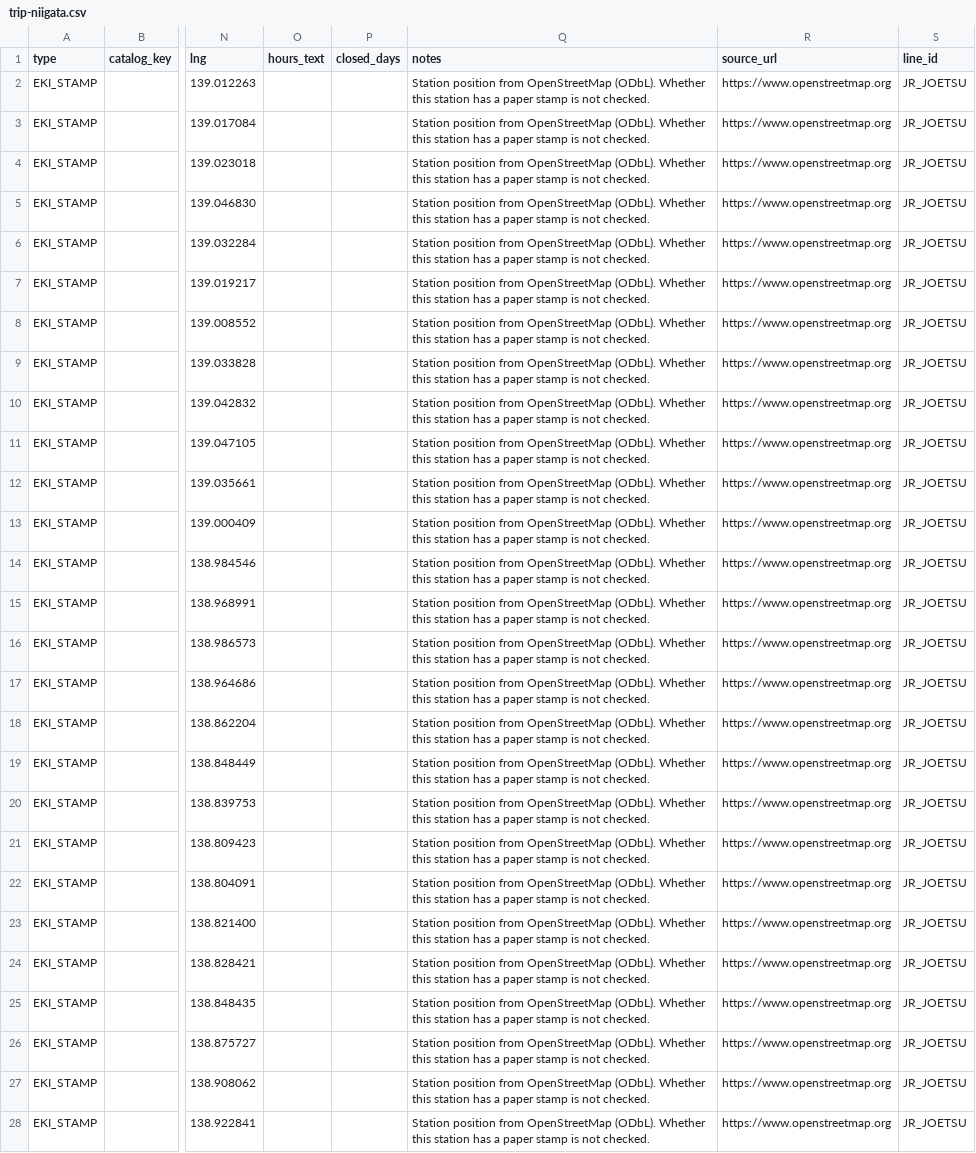
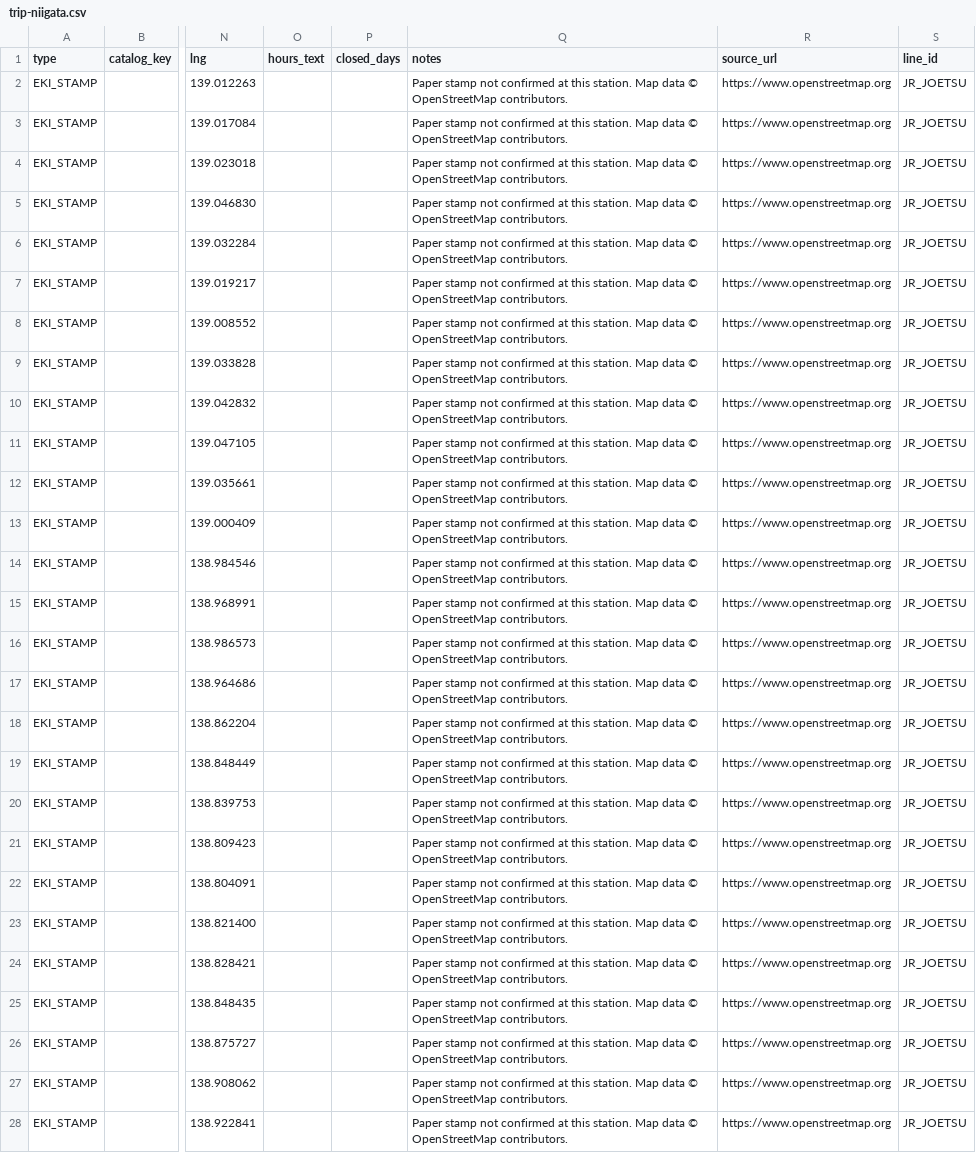
Before and after one commit to thisisartman/Meguri, a CSV file: tools/trip-catalog/trip-niigata.csv, drawn as a sheet; only a part is shown, gaps mark what is left out; the diff covers the shown part only; the diff names each change by its address in the sheet, - before the commit and + after, or states it on an @@ line.

Commit message:
Run-through fixes (#36): empty state, large text, English item page
- Nearby: "No catalogue loaded yet" with a way to load one; "Finding your
  position" while the first fix is pending; distance on its own line;
  tiles widen with large text; collection titles may use two lines.
- + sheet: distance before the code; buttons under the name at large text.
- My book: title never wraps; mark button asks to choose first; + hidden
  while marking.
- Item page: prefecture in English mode, dates as yyyy-MM-dd, "place saved"
  with Map instead of coordinates, pending position shown as such, no
  repeated station name; back arrows named for TalkBack.
- Seal labels sized to the seal, not the text scale.
- Catalogue station notes written for the user, with the OSM credit.

Device: legion

```diff
--- a/tools/trip-catalog/trip-niigata.csv
+++ b/tools/trip-catalog/trip-niigata.csv
-Q2:Q28 (notes): Station position from OpenStreetMap (ODbL). Whether this station has a paper stamp is not checked.
+Q2:Q28 (notes): Paper stamp not confirmed at this station. Map data © OpenStreetMap contributors.
```
Also changed, not shown: 69 edited cells elsewhere in this file, 11 other files.
